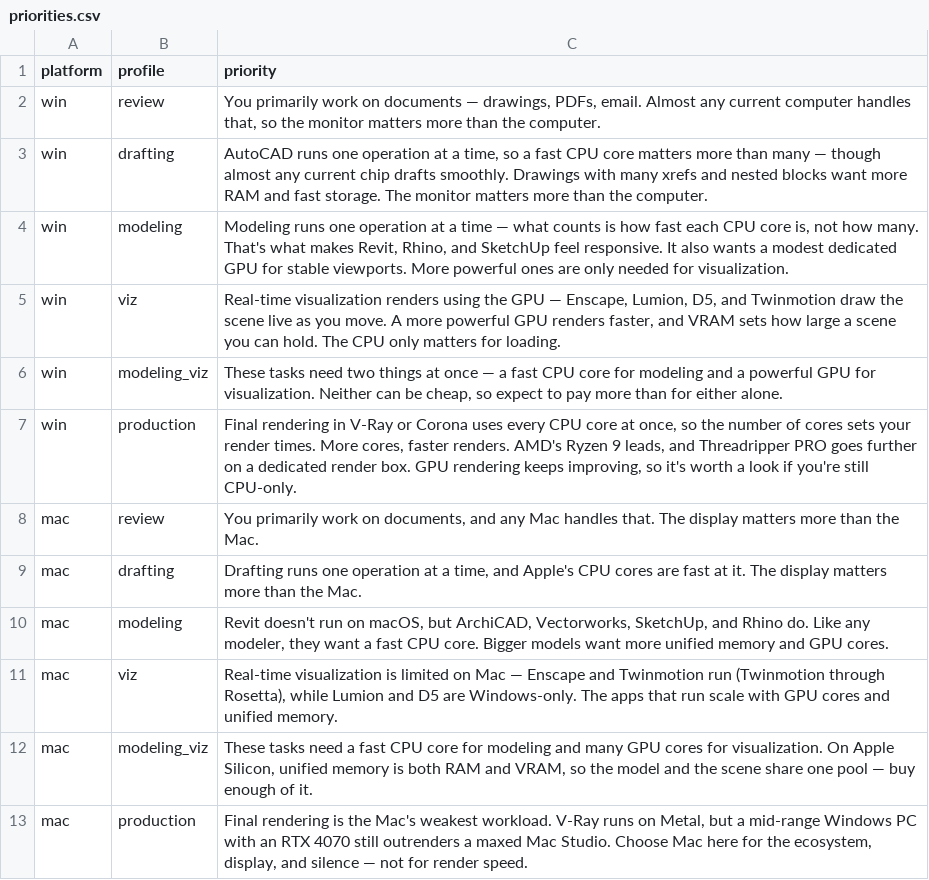
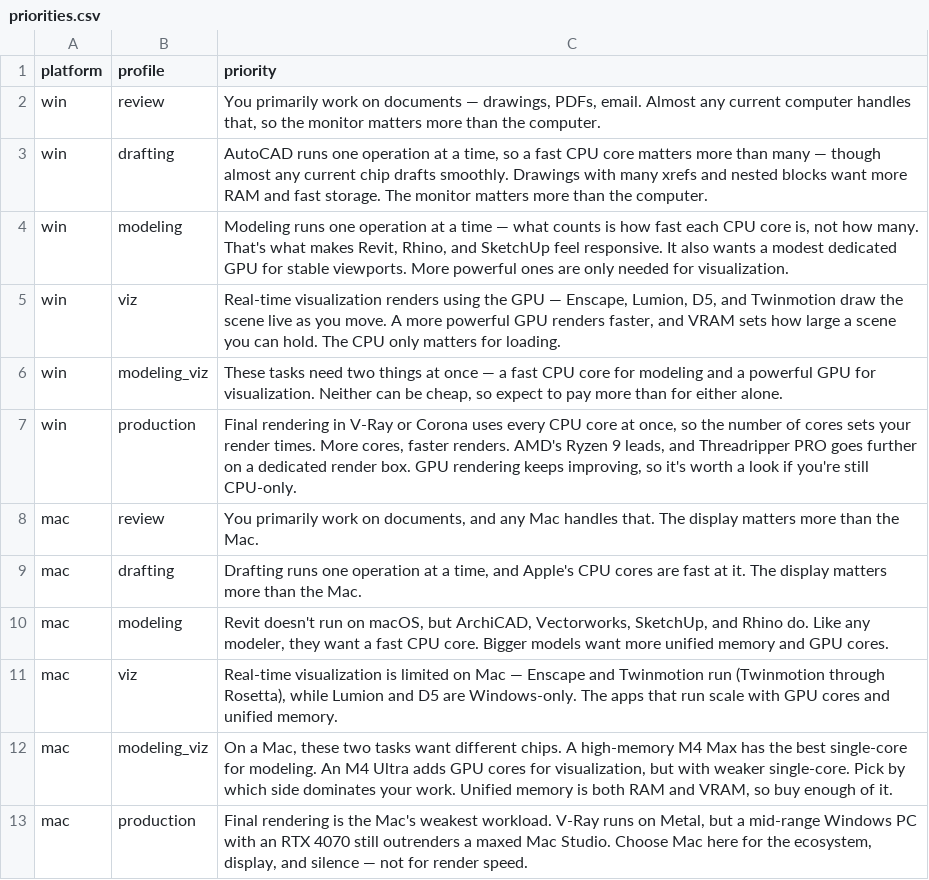
Before and after one commit to mstinnett/architecturetools, a CSV file: data/priorities.csv, drawn as a sheet.

```diff
--- a/data/priorities.csv
+++ b/data/priorities.csv
@@ -11,3 +11,3 @@ mac,modeling,"Revit doesn't run on macOS, but ArchiCAD, Vectorworks, SketchUp, a
 mac,viz,"Real-time visualization is limited on Mac — Enscape and Twinmotion run (Twinmotion through Rosetta), while Lumion and D5 are Windows-only. The apps that run scale with GPU cores and unified memory."
-mac,modeling_viz,"These tasks need a fast CPU core for modeling and many GPU cores for visualization. On Apple Silicon, unified memory is both RAM and VRAM, so the model and the scene share one pool — buy enough of it."
+mac,modeling_viz,"On a Mac, these two tasks want different chips. A high-memory M4 Max has the best single-core for modeling. An M4 Ultra adds GPU cores for visualization, but with weaker single-core. Pick by which side dominates your work. Unified memory is both RAM and VRAM, so buy enough of it."
 mac,production,"Final rendering is the Mac's weakest workload. V-Ray runs on Metal, but a mid-range Windows PC with an RTX 4070 still outrenders a maxed Mac Studio. Choose Mac here for the ecosystem, display, and silence — not for render speed."
```
Also changed, not shown: data/specs-mac.csv, data/specs-win.csv, 2 other files.
